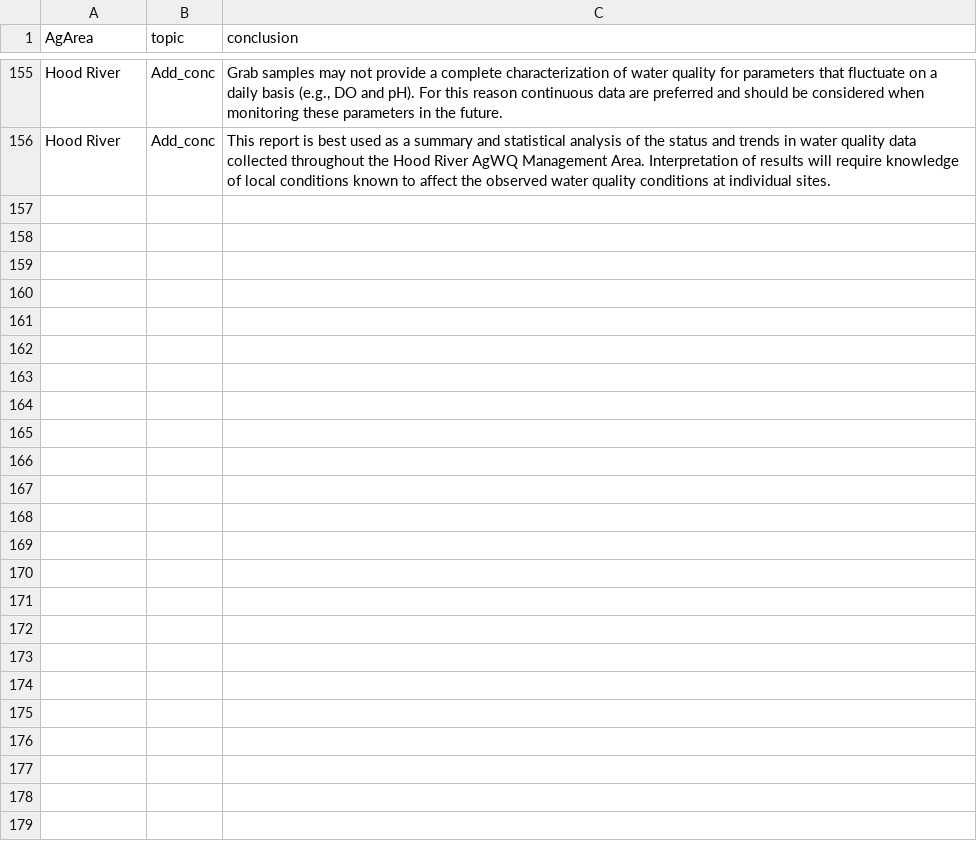
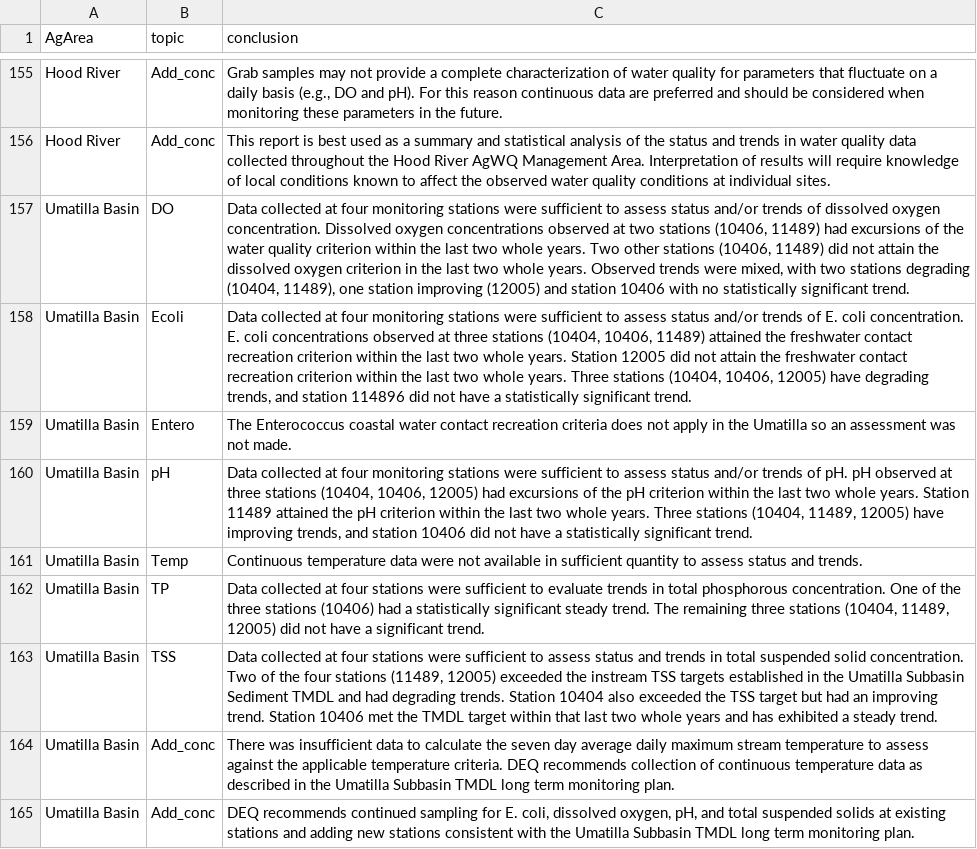
Before and after one commit to MaddeeRubenson/StatusAndTrendsRMarkdown, a CSV file: Lookups/Conclusions_LU.csv, drawn as a sheet; only a part is shown, gaps mark what is left out; the diff names each change by its address in the sheet, - before the commit and + after, or states it on an @@ line.

Commit message:
Added Umatilla conclusions

```diff
--- a/Lookups/Conclusions_LU.csv
+++ b/Lookups/Conclusions_LU.csv
+row 157: Umatilla Basin | DO | Data collected at four monitoring stations were sufficient to assess status and/or trends of dissolved oxygen concentration. Dissolved oxygen concentrations observed at two stations (10406, 11489) had excursions of the water quality criterion within the last two whole years. Two other stations (10406, 11489) did not attain the dissolved oxygen criterion in the last two whole years. Observed trends were mixed, with two stations degrading (10404, 11489), one station improving (12005) and station 10406 with no statistically significant trend.
+row 158: Umatilla Basin | Ecoli | Data collected at four monitoring stations were sufficient to assess status and/or trends of E. coli concentration. E. coli concentrations observed at three stations (10404, 10406, 11489) attained the freshwater contact recreation criterion within the last two whole years. Station 12005 did not attain the freshwater contact recreation criterion within the last two whole years. Three stations (10404, 10406, 12005) have degrading trends, and station 114896 did not have a statistically significant trend.
+row 159: Umatilla Basin | Entero | The Enterococcus coastal water contact recreation criteria does not apply in the Umatilla so an assessment was not made.
+row 160: Umatilla Basin | pH | Data collected at four monitoring stations were sufficient to assess status and/or trends of pH. pH observed at three stations (10404, 10406, 12005) had excursions of the pH criterion within the last two whole years. Station 11489 attained the pH criterion within the last two whole years. Three stations (10404, 11489, 12005) have improving trends, and station 10406 did not have a statistically significant trend.
+row 161: Umatilla Basin | Temp | Continuous temperature data were not available in sufficient quantity to assess status and trends.
+row 162: Umatilla Basin | TP | Data collected at four stations were sufficient to evaluate trends in total phosphorous concentration. One of the three stations (10406) had a statistically significant steady trend. The remaining three stations (10404, 11489, 12005) did not have a significant trend.
+row 163: Umatilla Basin | TSS | Data collected at four stations were sufficient to assess status and trends in total suspended solid concentration. Two of the four stations (11489, 12005) exceeded the instream TSS targets established in the Umatilla Subbasin Sediment TMDL and had degrading trends. Station 10404 also exceeded the TSS target but had an improving trend. Station 10406 met the TMDL target within that last two whole years and has exhibited a steady trend.
+row 164: Umatilla Basin | Add_conc | There was insufficient data to calculate the seven day average daily maximum stream temperature to assess against the applicable temperature criteria. DEQ recommends collection of continuous temperature data as described in the Umatilla Subbasin TMDL long term monitoring plan.
+row 165: Umatilla Basin | Add_conc | DEQ recommends continued sampling for E. coli, dissolved oxygen, pH, and total suspended solids at existing stations and adding new stations consistent with the Umatilla Subbasin TMDL long term monitoring plan.
```
